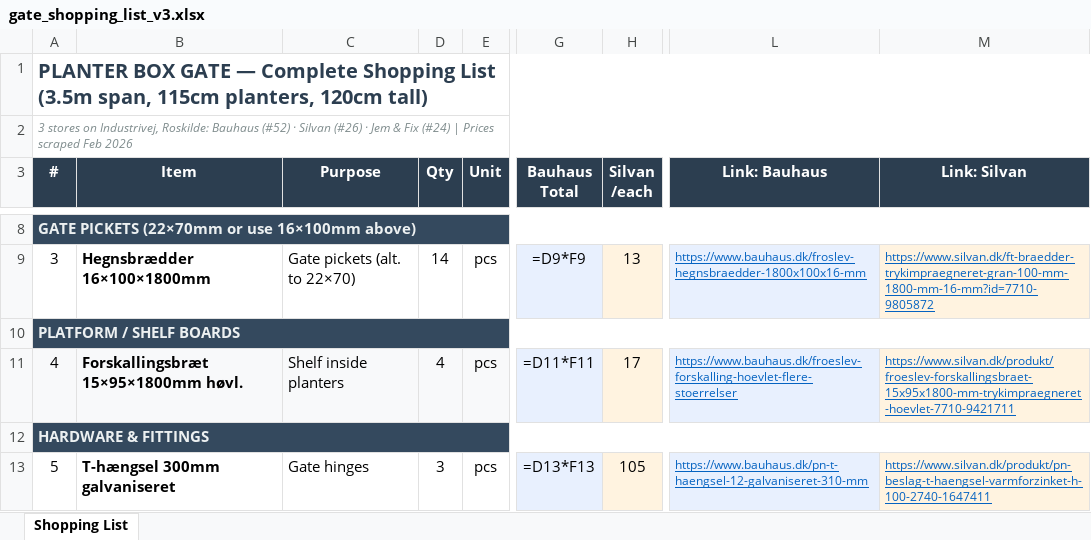
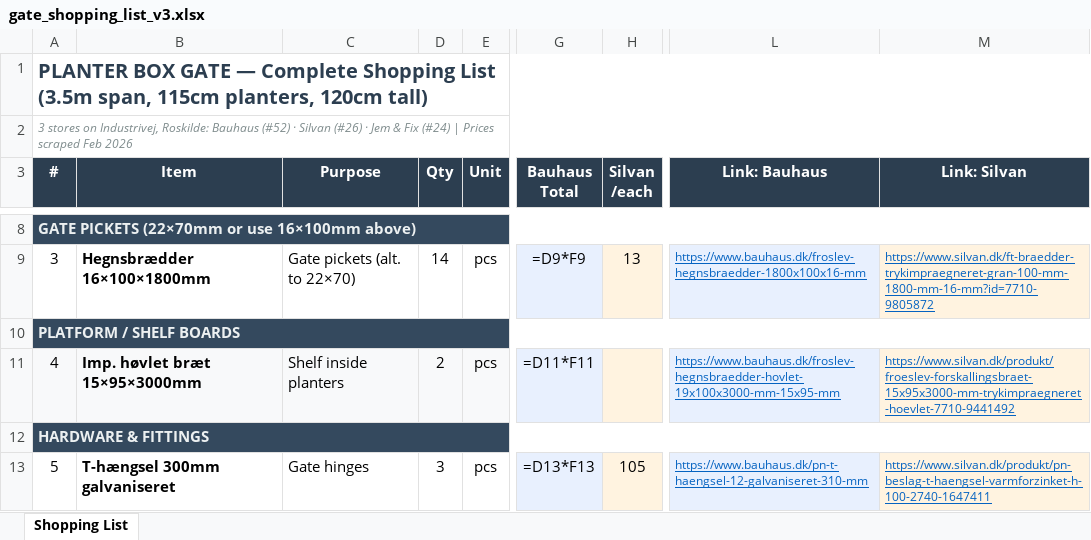
Before and after one commit to jakobrichert/planter-gate-3d, an Excel workbook: gate_shopping_list_v3.xlsx, sheet Shopping List, drawn as a sheet; only a part is shown, gaps mark what is left out; values as stored, in another font and other column widths than the file's, no borders; formulas without a stored value are shown as written; the diff names each change by its address in the sheet, - before the commit and + after, or states it on an @@ line.

Commit message:
Fix forskallingsbræt: 3000mm boards (not 1800mm), qty 4→2
JF sells imp. høvlet 15×95×3000mm at 32.25 kr. Each 3m board yields
~14 pieces of 210mm, so only 2 boards needed for 24 shelf pieces.

- Updated Excel item name, qty, links for all 3 stores
- Cleared Bauhaus/Silvan prices (unverified for this product)
- Updated index.html step 4 instructions to match

```diff
--- a/gate_shopping_list_v3.xlsx (sheet Shopping List)
+++ b/gate_shopping_list_v3.xlsx (sheet Shopping List)
-B11 (Item): Forskallingsbræt 15×95×1800mm høvl.
+B11 (Item): Imp. høvlet bræt 15×95×3000mm
-D11 (Qty): 4
+D11 (Qty): 2
-H11 (Silvan /each): 17
+H11 (Silvan /each): (empty)
-L11 (Link: Bauhaus): https://www.bauhaus.dk/froeslev-forskalling-hoevlet-flere-stoerrelser
+L11 (Link: Bauhaus): https://www.bauhaus.dk/froslev-hegnsbraedder-hovlet-19x100x3000-mm-15x95-mm
-M11 (Link: Silvan): https://www.silvan.dk/produkt/froeslev-forskallingsbraet-15x95x1800-mm-trykimpraegneret-hoevlet-7710-9421711
+M11 (Link: Silvan): https://www.silvan.dk/produkt/froeslev-forskallingsbraet-15x95x3000-mm-trykimpraegneret-hoevlet-7710-9441492
```
Also changed, not shown: 1 other file.
